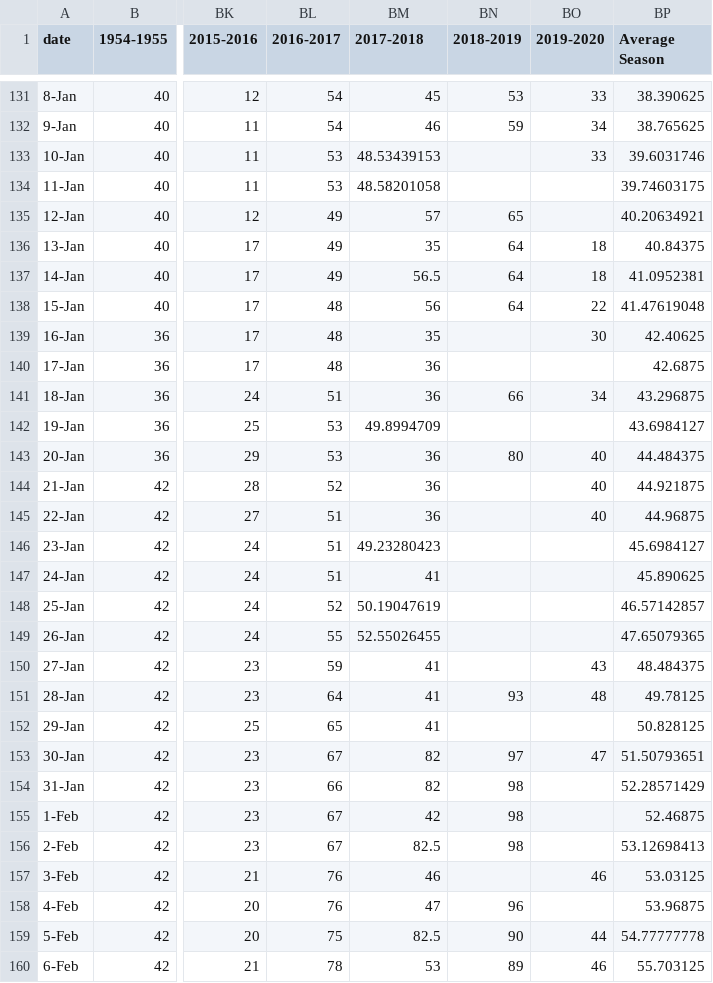
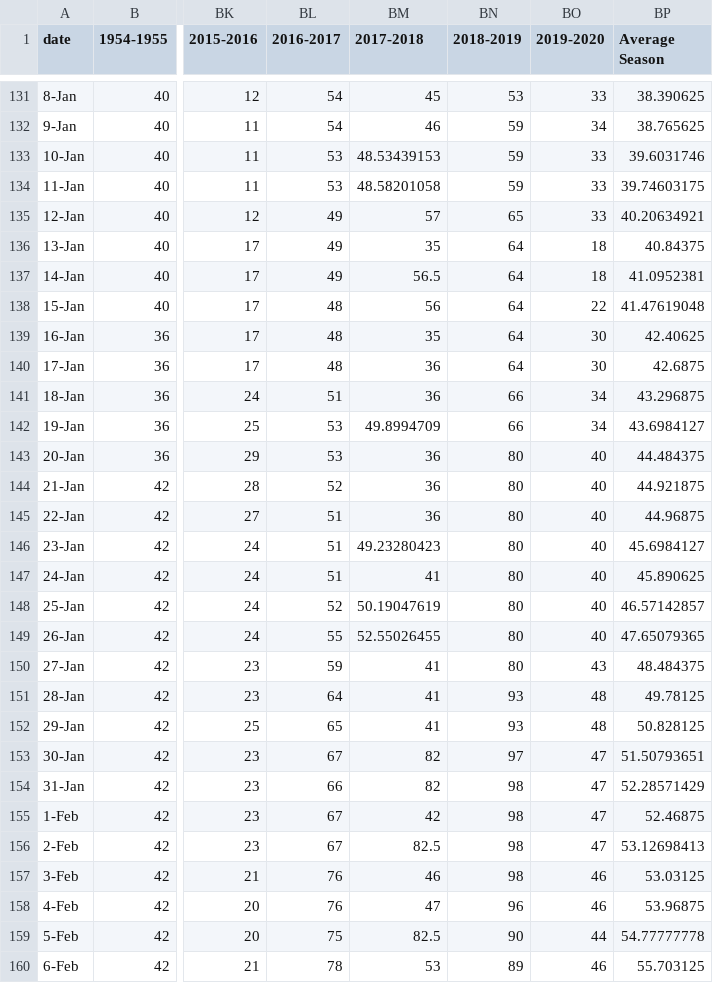
Before and after one commit to asuozzo/champlain-dataviz-fall2020, a CSV file: data/snowDepth.csv, drawn as a sheet; only a part is shown, gaps mark what is left out; the diff covers the shown part only; the diff names each change by its address in the sheet, - before the commit and + after, or states it on an @@ line.

Commit message:
fix gaps in snowdepth file

```diff
--- a/data/snowDepth.csv
+++ b/data/snowDepth.csv
-BN133:BN134 (2018-2019): (empty)
+BN133:BN134 (2018-2019): 59
-BO134:BO135 (2019-2020): (empty)
+BO134:BO135 (2019-2020): 33
-BN139:BN140 (2018-2019): (empty)
+BN139:BN140 (2018-2019): 64
-BO140 (2019-2020): (empty)
+BO140 (2019-2020): 30
-BN142 (2018-2019): (empty)
+BN142 (2018-2019): 66
-BO142 (2019-2020): (empty)
+BO142 (2019-2020): 34
-BN144:BN150 (2018-2019): (empty)
+BN144:BN150 (2018-2019): 80
-BO146:BO149 (2019-2020): (empty)
+BO146:BO149 (2019-2020): 40
-BN152 (2018-2019): (empty)
+BN152 (2018-2019): 93
-BO152 (2019-2020): (empty)
+BO152 (2019-2020): 48
-BO154:BO156 (2019-2020): (empty)
+BO154:BO156 (2019-2020): 47
-BN157 (2018-2019): (empty)
+BN157 (2018-2019): 98
-BO158 (2019-2020): (empty)
+BO158 (2019-2020): 46
```
Also changed, not shown: 153 edited cells elsewhere in this file.
